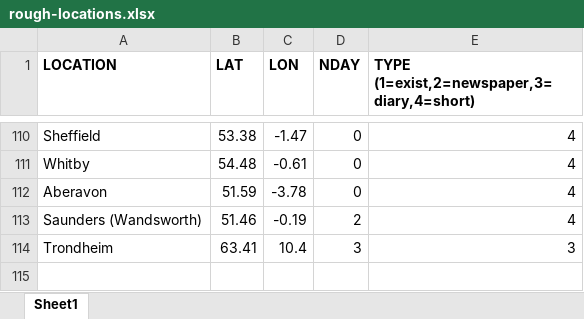
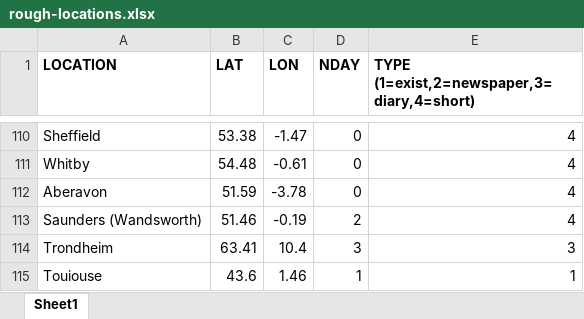
Before and after one commit to ed-hawkins/weather-rescue, an Excel workbook: night-big-wind/rough-locations.xlsx, sheet Sheet1, drawn as a sheet; only a part is shown, gaps mark what is left out; values as stored, in another font and other column widths than the file's, no borders; conditional formats not drawn; the diff names each change by its address in the sheet, - before the commit and + after, or states it on an @@ line.

Commit message:
Add Belgium data, and updates to night of the big wind

```diff
--- a/night-big-wind/rough-locations.xlsx (sheet Sheet1)
+++ b/night-big-wind/rough-locations.xlsx (sheet Sheet1)
+row 115: Touiouse | 43.6 | 1.46 | 1 | 1
```
Also changed, not shown: 3 other files.
